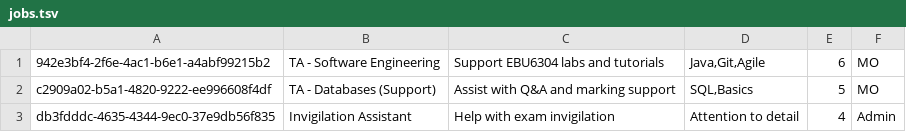
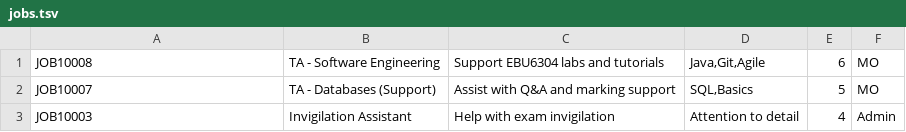
Before and after one commit to hjjfmz/International-School-Teaching-Assistant-Recruitment-System, a TSV file: data/jobs.tsv, drawn as a sheet.

```diff
--- a/data/jobs.tsv
+++ b/data/jobs.tsv
@@ -1,3 +1,3 @@
-942e3bf4-2f6e-4ac1-b6e1-a4abf99215b2	TA - Software Engineering	Support EBU6304 labs and tutorials	Java,Git,Agile	6	MO
-c2909a02-b5a1-4820-9222-ee996608f4df	TA - Databases (Support)	Assist with Q&A and marking support	SQL,Basics	5	MO
-db3fdddc-4635-4344-9ec0-37e9db56f835	Invigilation Assistant	Help with exam invigilation	Attention to detail	4	Admin
+JOB10008	TA - Software Engineering	Support EBU6304 labs and tutorials	Java,Git,Agile	6	MO
+JOB10007	TA - Databases (Support)	Assist with Q&A and marking support	SQL,Basics	5	MO
+JOB10003	Invigilation Assistant	Help with exam invigilation	Attention to detail	4	Admin
```
Also changed, not shown: data/applications.tsv, data/ta_info.csv, 18 other files.
